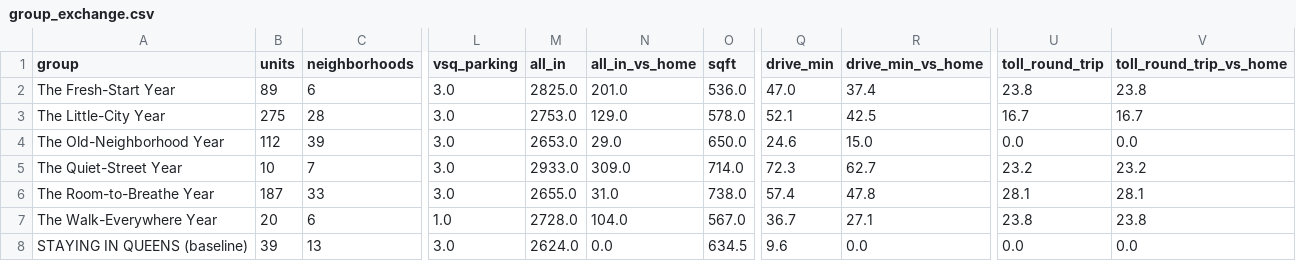
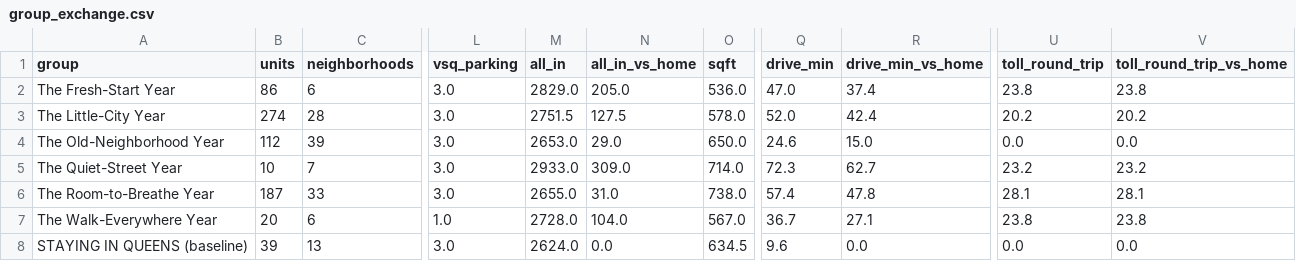
Before and after one commit to wthompson1804/SuperWritingEngine, a CSV file: house-hunt/data/group_exchange.csv, drawn as a sheet; only a part is shown, gaps mark what is left out; the diff names each change by its address in the sheet, - before the commit and + after, or states it on an @@ line.

```diff
--- a/house-hunt/data/group_exchange.csv
+++ b/house-hunt/data/group_exchange.csv
-B2 (units): 89
+B2 (units): 86
-M2 (all_in): 2825.0
+M2 (all_in): 2829.0
-N2 (all_in_vs_home): 201.0
+N2 (all_in_vs_home): 205.0
-B3 (units): 275
+B3 (units): 274
-M3 (all_in): 2753.0
+M3 (all_in): 2751.5
-N3 (all_in_vs_home): 129.0
+N3 (all_in_vs_home): 127.5
-Q3 (drive_min): 52.1
+Q3 (drive_min): 52.0
-R3 (drive_min_vs_home): 42.5
+R3 (drive_min_vs_home): 42.4
-U3 (toll_round_trip): 16.7
+U3 (toll_round_trip): 20.2
-V3 (toll_round_trip_vs_home): 16.7
+V3 (toll_round_trip_vs_home): 20.2
```
Also changed, not shown: house-hunt/data/excluded_by_evidence.csv, house-hunt/data/needs_confirmation.csv, 6 other files.
